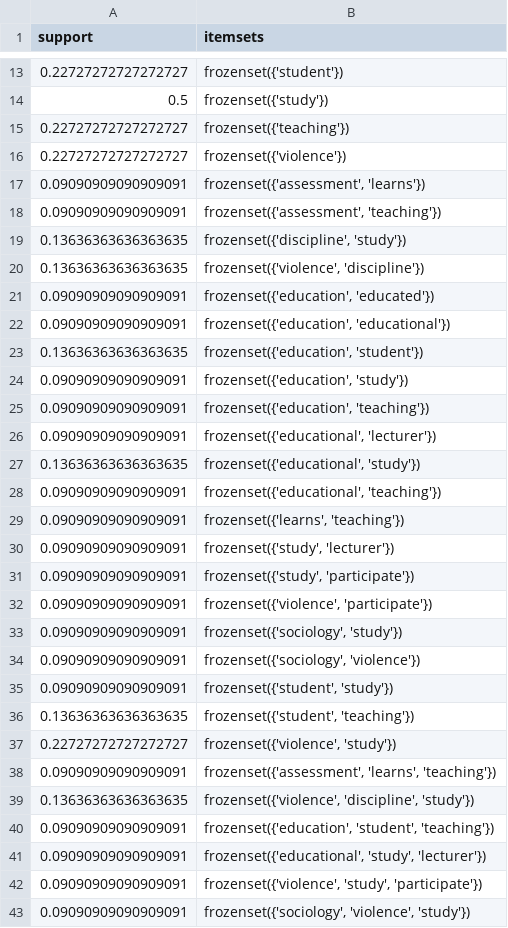
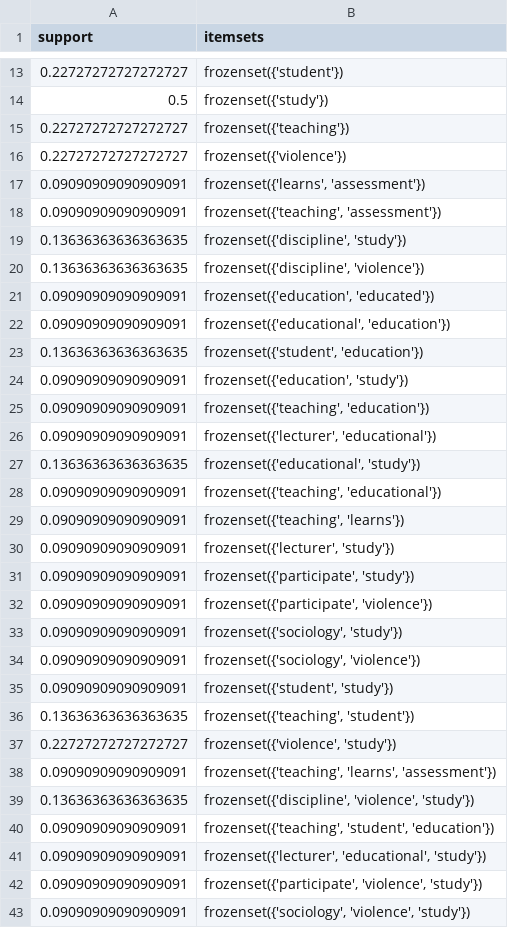
Before and after one commit to Af4rinz/dm-uva-courses, a CSV file: data/freqs_College-of-Child-Development-and-Education.csv, drawn as a sheet; only a part is shown, gaps mark what is left out.

```diff
--- a/data/freqs_College-of-Child-Development-and-Education.csv
+++ b/data/freqs_College-of-Child-Development-and-Education.csv
@@ -16,18 +16,18 @@ support,itemsets
 0.22727272727272727,frozenset({'violence'})
-0.09090909090909091,"frozenset({'assessment', 'learns'})"
-0.09090909090909091,"frozenset({'assessment', 'teaching'})"
+0.09090909090909091,"frozenset({'learns', 'assessment'})"
+0.09090909090909091,"frozenset({'teaching', 'assessment'})"
 0.13636363636363635,"frozenset({'discipline', 'study'})"
-0.13636363636363635,"frozenset({'violence', 'discipline'})"
+0.13636363636363635,"frozenset({'discipline', 'violence'})"
 0.09090909090909091,"frozenset({'education', 'educated'})"
-0.09090909090909091,"frozenset({'education', 'educational'})"
-0.13636363636363635,"frozenset({'education', 'student'})"
+0.09090909090909091,"frozenset({'educational', 'education'})"
+0.13636363636363635,"frozenset({'student', 'education'})"
 0.09090909090909091,"frozenset({'education', 'study'})"
-0.09090909090909091,"frozenset({'education', 'teaching'})"
-0.09090909090909091,"frozenset({'educational', 'lecturer'})"
+0.09090909090909091,"frozenset({'teaching', 'education'})"
+0.09090909090909091,"frozenset({'lecturer', 'educational'})"
 0.13636363636363635,"frozenset({'educational', 'study'})"
-0.09090909090909091,"frozenset({'educational', 'teaching'})"
-0.09090909090909091,"frozenset({'learns', 'teaching'})"
-0.09090909090909091,"frozenset({'study', 'lecturer'})"
-0.09090909090909091,"frozenset({'study', 'participate'})"
-0.09090909090909091,"frozenset({'violence', 'participate'})"
+0.09090909090909091,"frozenset({'teaching', 'educational'})"
+0.09090909090909091,"frozenset({'teaching', 'learns'})"
+0.09090909090909091,"frozenset({'lecturer', 'study'})"
+0.09090909090909091,"frozenset({'participate', 'study'})"
+0.09090909090909091,"frozenset({'participate', 'violence'})"
 0.09090909090909091,"frozenset({'sociology', 'study'})"
@@ -35,9 +35,9 @@ support,itemsets
 0.09090909090909091,"frozenset({'student', 'study'})"
-0.13636363636363635,"frozenset({'student', 'teaching'})"
+0.13636363636363635,"frozenset({'teaching', 'student'})"
 0.22727272727272727,"frozenset({'violence', 'study'})"
-0.09090909090909091,"frozenset({'assessment', 'learns', 'teaching'})"
-0.13636363636363635,"frozenset({'violence', 'discipline', 'study'})"
-0.09090909090909091,"frozenset({'education', 'student', 'teaching'})"
-0.09090909090909091,"frozenset({'educational', 'study', 'lecturer'})"
-0.09090909090909091,"frozenset({'violence', 'study', 'participate'})"
+0.09090909090909091,"frozenset({'teaching', 'learns', 'assessment'})"
+0.13636363636363635,"frozenset({'discipline', 'violence', 'study'})"
+0.09090909090909091,"frozenset({'teaching', 'student', 'education'})"
+0.09090909090909091,"frozenset({'lecturer', 'educational', 'study'})"
+0.09090909090909091,"frozenset({'participate', 'violence', 'study'})"
 0.09090909090909091,"frozenset({'sociology', 'violence', 'study'})"
```
Also changed, not shown: data/freqs_Amsterdam-College-of-Law.csv, data/freqs_Amsterdam-Graduate-Law-School.csv, 39 other files.
